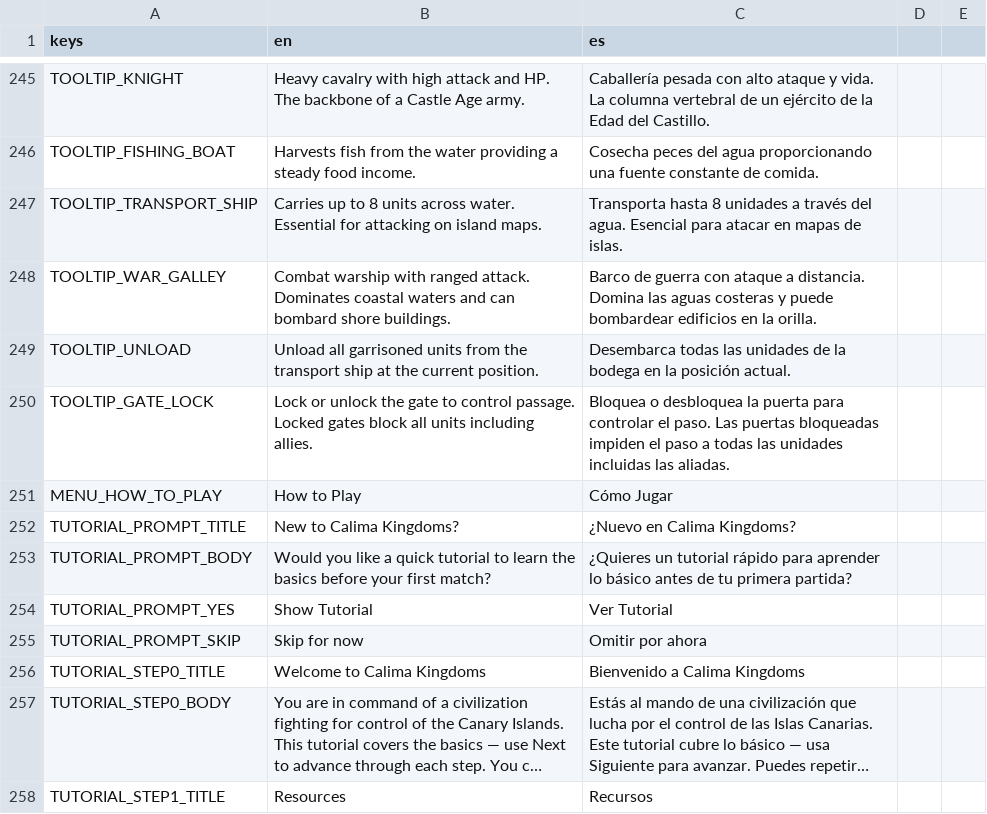
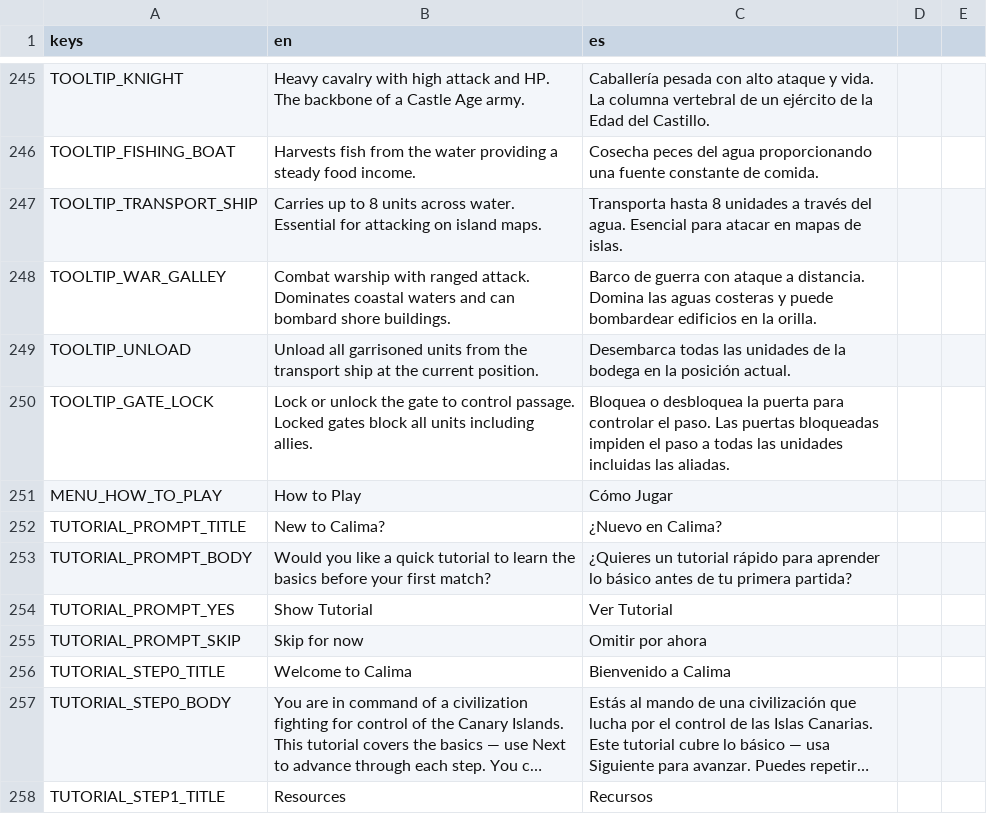
Before and after one commit to enrimr/rts-game-godot, a CSV file: project/assets/translations/translations.csv, drawn as a sheet; only a part is shown, gaps mark what is left out; long unchanged cells end in …; the diff names each change by its address in the sheet, - before the commit and + after, or states it on an @@ line.

```diff
--- a/project/assets/translations/translations.csv
+++ b/project/assets/translations/translations.csv
-B252 (en): New to Calima Kingdoms?
+B252 (en): New to Calima?
-C252 (es): ¿Nuevo en Calima Kingdoms?
+C252 (es): ¿Nuevo en Calima?
-B256 (en): Welcome to Calima Kingdoms
+B256 (en): Welcome to Calima
-C256 (es): Bienvenido a Calima Kingdoms
+C256 (es): Bienvenido a Calima
```
Also changed, not shown: 13 other files.
